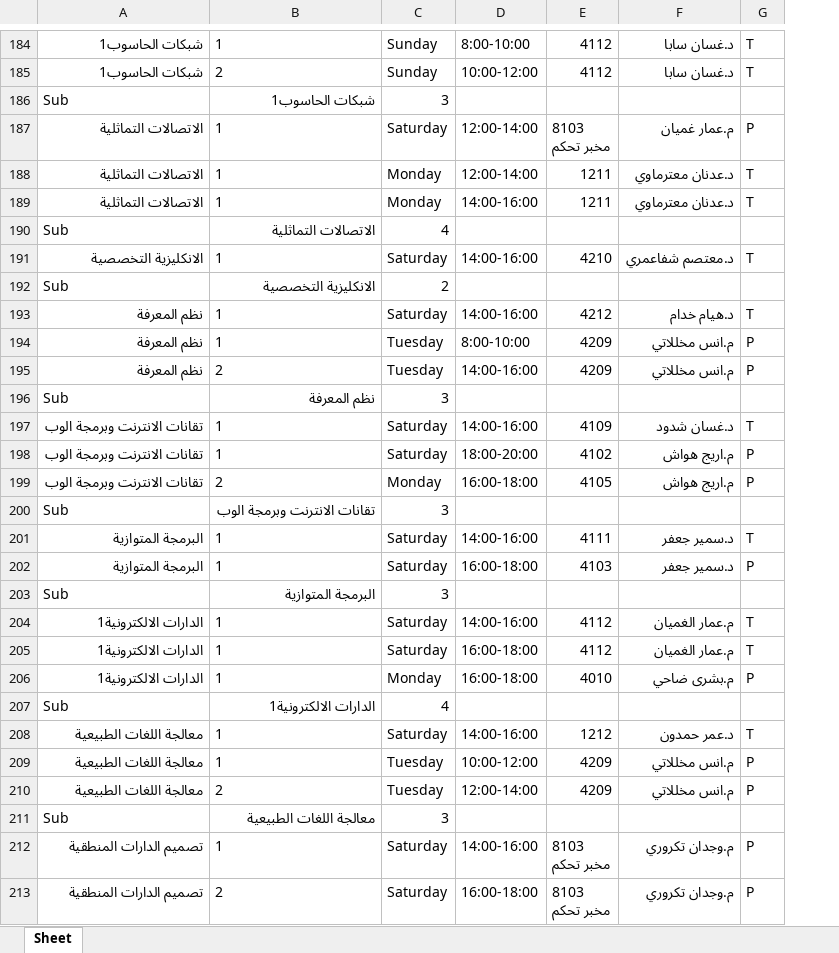
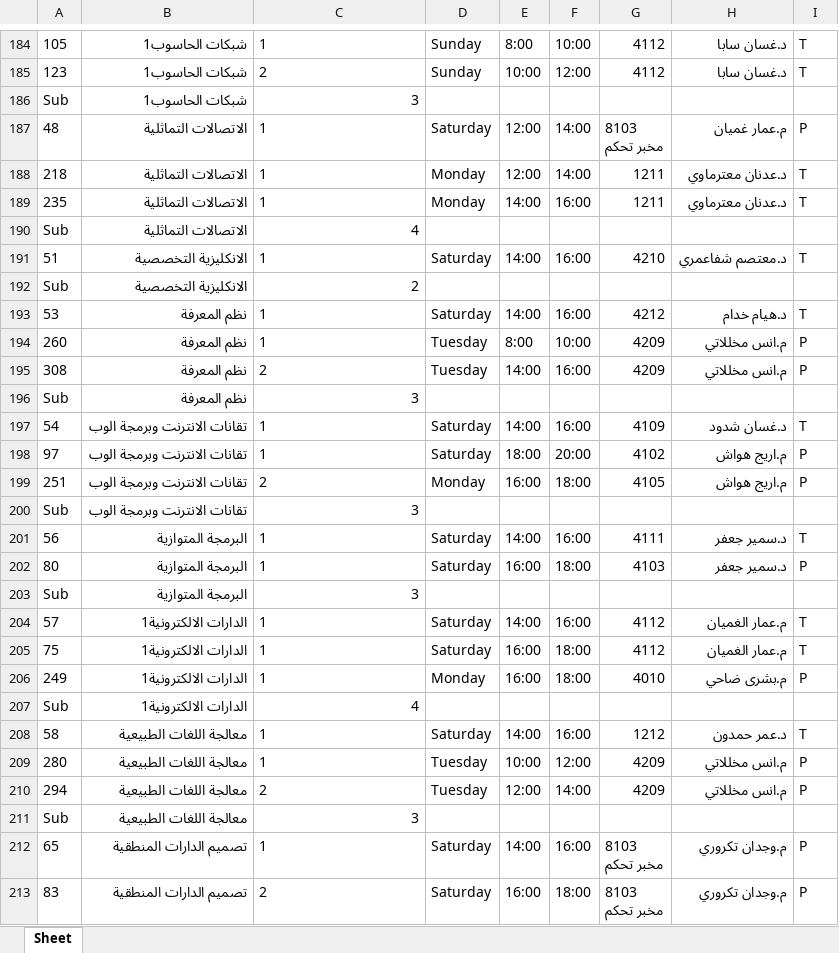
Before and after one commit to Elie-AboZraa/schedule_me, an Excel workbook: data_extraction/extracted_schedule_openpyxl.xlsx, sheet Sheet, drawn as a sheet; only a part is shown, gaps mark what is left out; values as stored, in another font and other column widths than the file's, no borders; removed rows and columns are numbered as before the commit, all else as after; the diff covers the shown part only; the diff names each change by its address in the sheet, - before the commit and + after, or states it on an @@ line.

```diff
--- a/data_extraction/extracted_schedule_openpyxl.xlsx (sheet Sheet)
+++ b/data_extraction/extracted_schedule_openpyxl.xlsx (sheet Sheet)
+column A, rows 184-185: 105 | 123; rows 187-189: 48 | 218 | 235; row 191: 51; rows 193-195: 53 | 260 | 308; rows 197-199: 54 | 97 | 251; rows 201-202: 56 | 80; rows 204-206: 57 | 75 | 249; rows 208-210: 58 | 280 | 294; rows 212-213: 65 | 83
-column D, rows 184-185: 8:00-10:00 | 10:00-12:00; rows 187-189: 12:00-14:00 | 12:00-14:00 | 14:00-16:00; row 191: 14:00-16:00; rows 193-195: 14:00-16:00 | 8:00-10:00 | 14:00-16:00; rows 197-199: 14:00-16:00 | 18:00-20:00 | 16:00-18:00; rows 201-202: 14:00-16:00 | 16:00-18:00; rows 204-206: 14:00-16:00 | 16:00-18:00 | 16:00-18:00; rows 208-210: 14:00-16:00 | 10:00-12:00 | 12:00-14:00; rows 212-213: 14:00-16:00 | 16:00-18:00
+column E, rows 184-185: 8:00 | 10:00; rows 187-189: 12:00 | 12:00 | 14:00; row 191: 14:00; rows 193-195: 14:00 | 8:00 | 14:00; rows 197-199: 14:00 | 18:00 | 16:00; rows 201-202: 14:00 | 16:00; rows 204-206: 14:00 | 16:00 | 16:00; rows 208-210: 14:00 | 10:00 | 12:00; rows 212-213: 14:00 | 16:00
+column F, rows 184-185: 10:00 | 12:00; rows 187-189: 14:00 | 14:00 | 16:00; row 191: 16:00; rows 193-195: 16:00 | 10:00 | 16:00; rows 197-199: 16:00 | 20:00 | 18:00; rows 201-202: 16:00 | 18:00; rows 204-206: 16:00 | 18:00 | 18:00; rows 208-210: 16:00 | 12:00 | 14:00; rows 212-213: 16:00 | 18:00
-row 186: Sub | شبكات الحاسوب1 | 3
+row 186: Sub | شبكات الحاسوب1 | 3
-row 190: Sub | الاتصالات التماثلية | 4
+row 190: Sub | الاتصالات التماثلية | 4
-row 192: Sub | الانكليزية التخصصية | 2
+row 192: Sub | الانكليزية التخصصية | 2
-row 196: Sub | نظم المعرفة | 3
+row 196: Sub | نظم المعرفة | 3
-row 200: Sub | تقانات الانترنت وبرمجة الوب | 3
+row 200: Sub | تقانات الانترنت وبرمجة الوب | 3
-row 203: Sub | البرمجة المتوازية | 3
+row 203: Sub | البرمجة المتوازية | 3
-row 207: Sub | الدارات الالكترونية1 | 4
+row 207: Sub | الدارات الالكترونية1 | 4
-row 211: Sub | معالجة اللغات الطبيعية | 3
+row 211: Sub | معالجة اللغات الطبيعية | 3
```
Also changed, not shown: 69 added rows and 69 removed rows elsewhere in this sheet, 49 other files.
